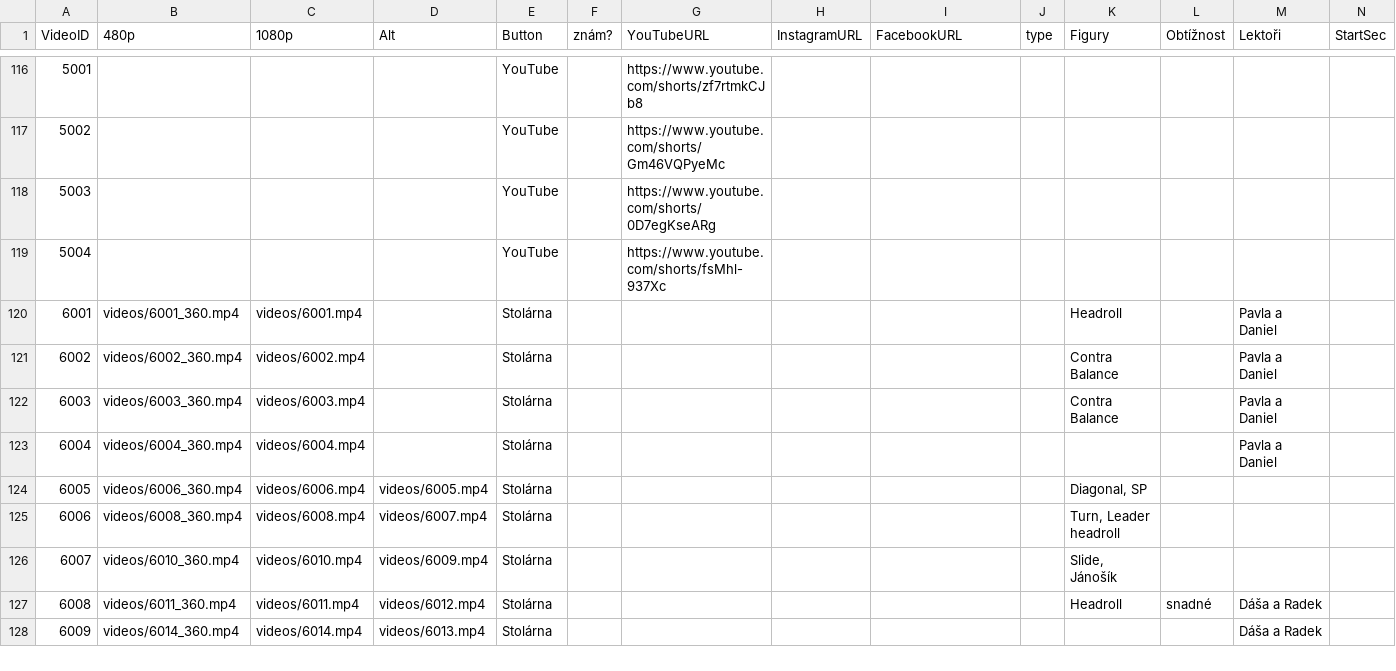
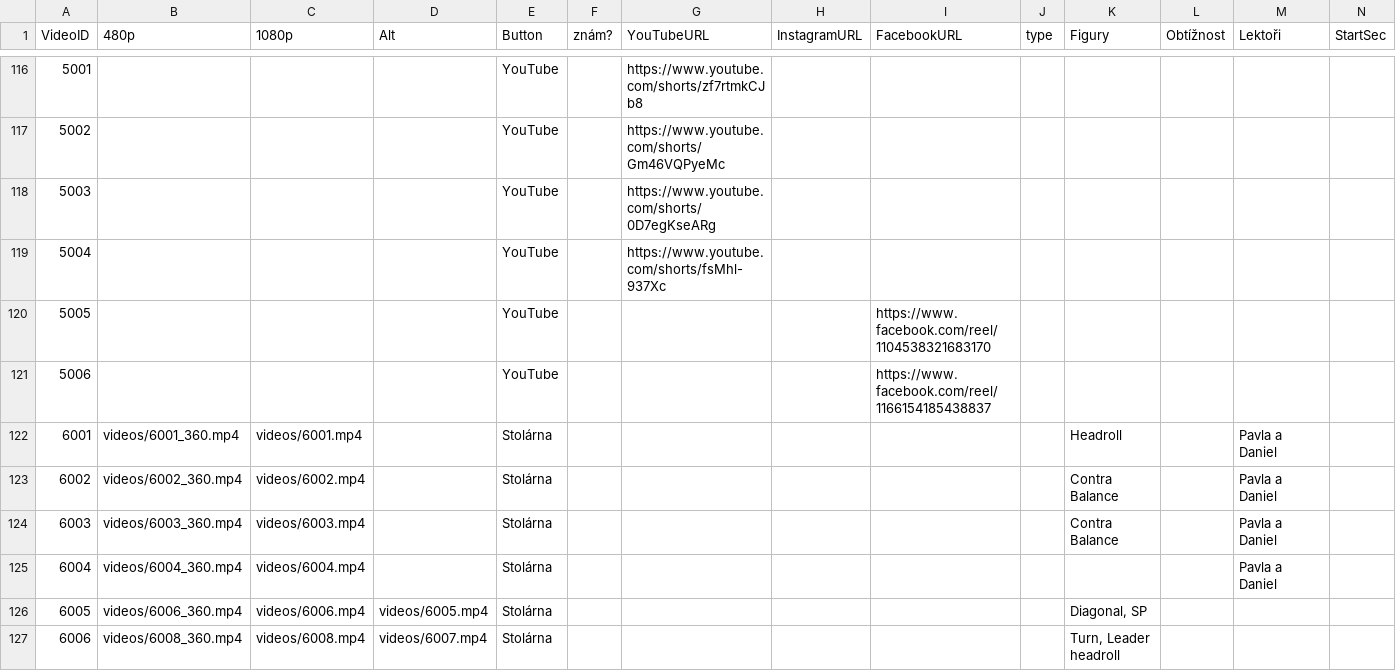
Before and after one commit to PetaJanata/Bachata, a CSV file: videos.csv, drawn as a sheet; only a part is shown, gaps mark what is left out; the shorter side is filled out with more unchanged rows; rows hold the shown columns only; the diff names each change by its address in the sheet, - before the commit and + after, or states it on an @@ line.

Commit message:
Add files via upload

```diff
--- a/videos.csv
+++ b/videos.csv
+row 120: 5005 |  |  |  | YouTube |  |  |  | https://www.facebook.com/reel/1104538321683170
+row 121: 5006 |  |  |  | YouTube |  |  |  | https://www.facebook.com/reel/1166154185438837
```
